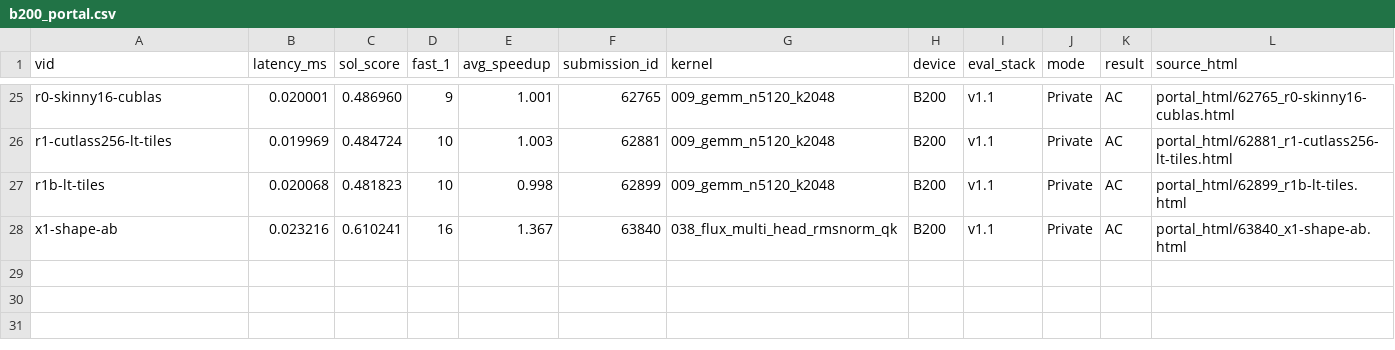
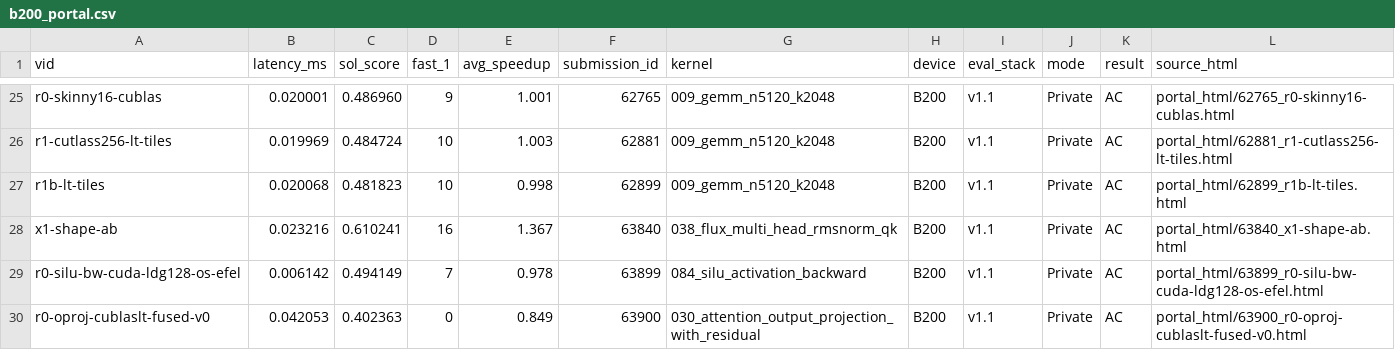
Before and after one commit to Hha21/execbench-test, a CSV file: poc/results/b200_portal.csv, drawn as a sheet; only a part is shown, gaps mark what is left out.

```diff
--- a/poc/results/b200_portal.csv
+++ b/poc/results/b200_portal.csv
@@ -28 +28,3 @@ r1b-lt-tiles,0.020068,0.481823,10,0.998,62899,009_gemm_n5120_k2048,B200,v1.1,Pri
 x1-shape-ab,0.023216,0.610241,16,1.367,63840,038_flux_multi_head_rmsnorm_qk,B200,v1.1,Private,AC,portal_html/63840_x1-shape-ab.html
+r0-silu-bw-cuda-ldg128-os-efel,0.006142,0.494149,7,0.978,63899,084_silu_activation_backward,B200,v1.1,Private,AC,portal_html/63899_r0-silu-bw-cuda-ldg128-os-efel.html
+r0-oproj-cublaslt-fused-v0,0.042053,0.402363,0,0.849,63900,030_attention_output_projection_with_residual,B200,v1.1,Private,AC,portal_html/63900_r0-oproj-cublaslt-fused-v0.html
```
Also changed, not shown: poc/results/b200_portal_workloads.csv, 12 other files.
